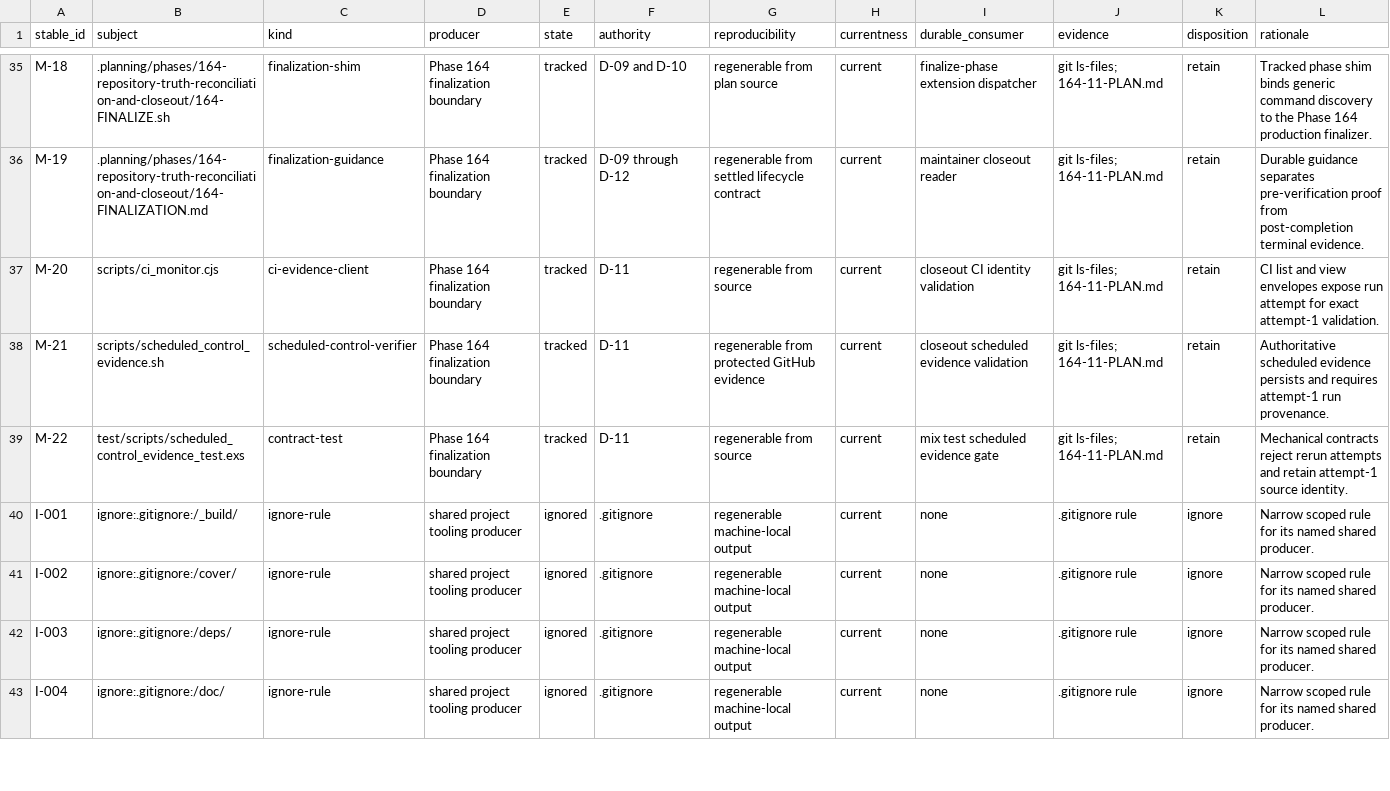
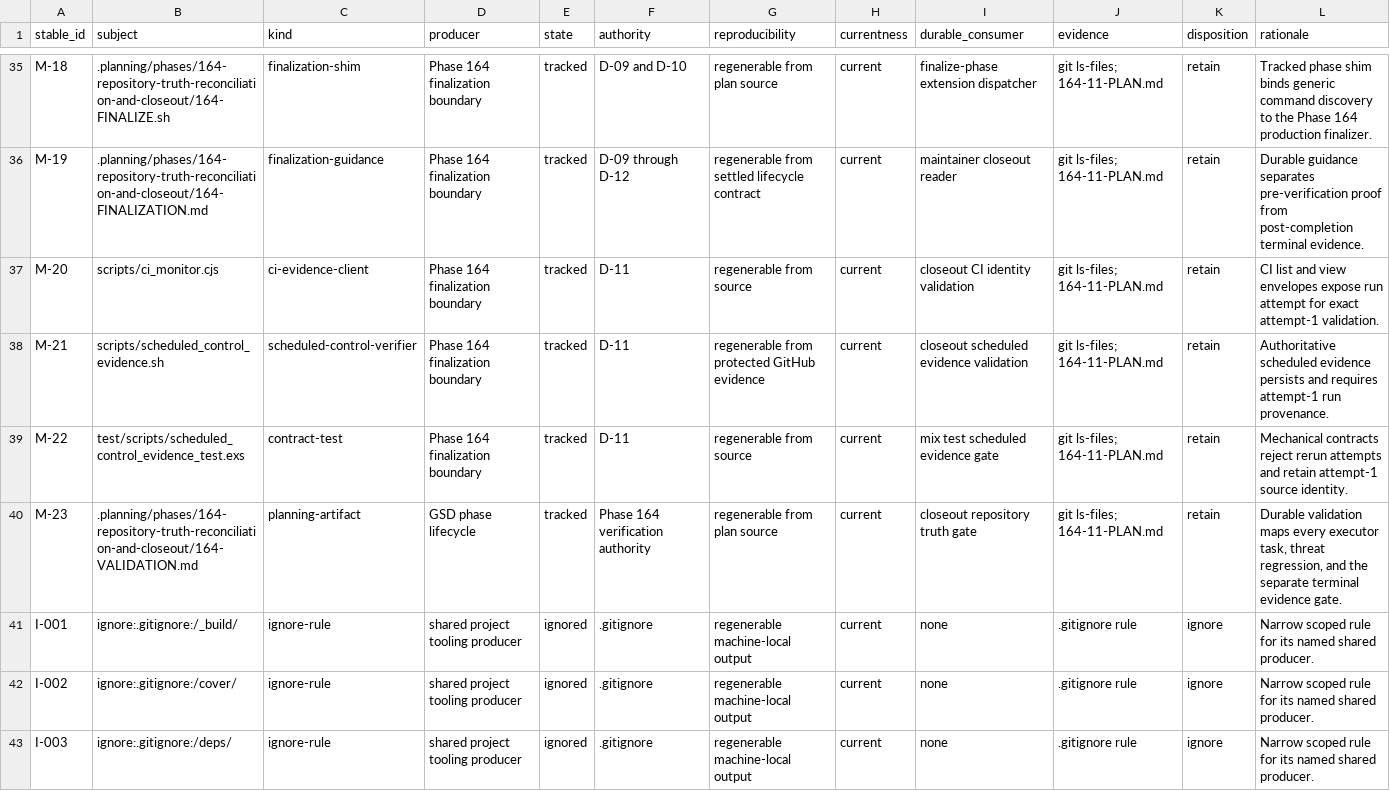
Before and after one commit to szTheory/mailglass, a TSV file: .planning/phases/164-repository-truth-reconciliation-and-closeout/164-TRUTH-DISPOSITION.tsv, drawn as a sheet; only a part is shown, gaps mark what is left out; the shorter side is filled out with more unchanged rows; the diff names each change by its address in the sheet, - before the commit and + after, or states it on an @@ line.

Commit message:
fix(164-15): retain the validation lifecycle in repository truth
- Add the Plan 164-15 validation contract to the exact-one ledger
- Keep terminal task and threat mappings discoverable as durable proof

```diff
--- a/.planning/phases/164-repository-truth-reconciliation-and-closeout/164-TRUTH-DISPOSITION.tsv
+++ b/.planning/phases/164-repository-truth-reconciliation-and-closeout/164-TRUTH-DISPOSITION.tsv
+row 40: M-23 | .planning/phases/164-repository-truth-reconciliation-and-closeout/164-VALIDATION.md | planning-artifact | GSD phase lifecycle | tracked | Phase 164 verification authority | regenerable from plan source | current | closeout repository truth gate | git ls-files; 164-11-PLAN.md | retain | Durable validation maps every executor task, threat regression, and the separate terminal evidence gate.
```
Also changed, not shown: 1 other file.
